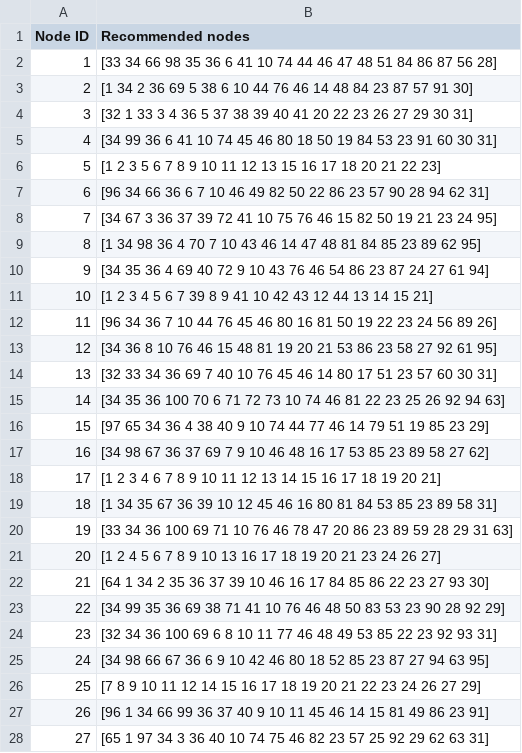
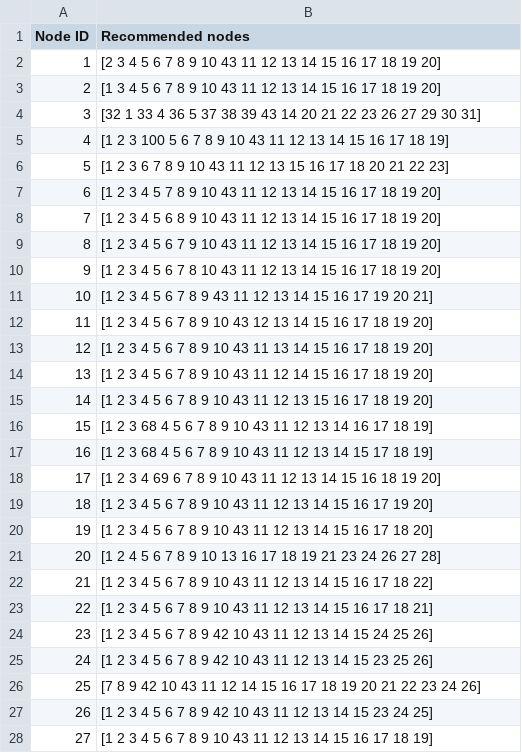
Before and after one commit to AmyHSW/CS5010-ProgramDesignParadigms-Part2-Fall2017, a CSV file: assignment6/output.csv, drawn as a sheet; only a part is shown; the diff covers the shown part only.

```diff
--- a/assignment6/output.csv
+++ b/assignment6/output.csv
@@ -1,28 +1,28 @@
 Node ID,Recommended nodes
-1,[33 34 66 98 35 36 6 41 10 74 44 46 47 48 51 84 86 87 56 28]
-2,[1 34 2 36 69 5 38 6 10 44 76 46 14 48 84 23 87 57 91 30]
-3,[32 1 33 3 4 36 5 37 38 39 40 41 20 22 23 26 27 29 30 31]
-4,[34 99 36 6 41 10 74 45 46 80 18 50 19 84 53 23 91 60 30 31]
-5,[1 2 3 5 6 7 8 9 10 11 12 13 15 16 17 18 20 21 22 23]
-6,[96 34 66 36 6 7 10 46 49 82 50 22 86 23 57 90 28 94 62 31]
-7,[34 67 3 36 37 39 72 41 10 75 76 46 15 82 50 19 21 23 24 95]
-8,[1 34 98 36 4 70 7 10 43 46 14 47 48 81 84 85 23 89 62 95]
-9,[34 35 36 4 69 40 72 9 10 43 76 46 54 86 23 87 24 27 61 94]
-10,[1 2 3 4 5 6 7 39 8 9 41 10 42 43 12 44 13 14 15 21]
-11,[96 34 36 7 10 44 76 45 46 80 16 81 50 19 22 23 24 56 89 26]
-12,[34 36 8 10 76 46 15 48 81 19 20 21 53 86 23 58 27 92 61 95]
-13,[32 33 34 36 69 7 40 10 76 45 46 14 80 17 51 23 57 60 30 31]
-14,[34 35 36 100 70 6 71 72 73 10 74 46 81 22 23 25 26 92 94 63]
-15,[97 65 34 36 4 38 40 9 10 74 44 77 46 14 79 51 19 85 23 29]
-16,[34 98 67 36 37 69 7 9 10 46 48 16 17 53 85 23 89 58 27 62]
-17,[1 2 3 4 6 7 8 9 10 11 12 13 14 15 16 17 18 19 20 21]
-18,[1 34 35 67 36 39 10 12 45 46 16 80 81 84 53 85 23 89 58 31]
-19,[33 34 36 100 69 71 10 76 46 78 47 20 86 23 89 59 28 29 31 63]
-20,[1 2 4 5 6 7 8 9 10 13 16 17 18 19 20 21 23 24 26 27]
-21,[64 1 34 2 35 36 37 39 10 46 16 17 84 85 86 22 23 27 93 30]
-22,[34 99 35 36 69 38 71 41 10 76 46 48 50 83 53 23 90 28 92 29]
-23,[32 34 36 100 69 6 8 10 11 77 46 48 49 53 85 22 23 92 93 31]
-24,[34 98 66 67 36 6 9 10 42 46 80 18 52 85 23 87 27 94 63 95]
-25,[7 8 9 10 11 12 14 15 16 17 18 19 20 21 22 23 24 26 27 29]
-26,[96 1 34 66 99 36 37 40 9 10 11 45 46 14 15 81 49 86 23 91]
-27,[65 1 97 34 3 36 40 10 74 75 46 82 23 57 25 92 29 62 63 31]
+1,[2 3 4 5 6 7 8 9 10 43 11 12 13 14 15 16 17 18 19 20]
+2,[1 3 4 5 6 7 8 9 10 43 11 12 13 14 15 16 17 18 19 20]
+3,[32 1 33 4 36 5 37 38 39 43 14 20 21 22 23 26 27 29 30 31]
+4,[1 2 3 100 5 6 7 8 9 10 43 11 12 13 14 15 16 17 18 19]
+5,[1 2 3 6 7 8 9 10 43 11 12 13 15 16 17 18 20 21 22 23]
+6,[1 2 3 4 5 7 8 9 10 43 11 12 13 14 15 16 17 18 19 20]
+7,[1 2 3 4 5 6 8 9 10 43 11 12 13 14 15 16 17 18 19 20]
+8,[1 2 3 4 5 6 7 9 10 43 11 12 13 14 15 16 17 18 19 20]
+9,[1 2 3 4 5 6 7 8 10 43 11 12 13 14 15 16 17 18 19 20]
+10,[1 2 3 4 5 6 7 8 9 43 11 12 13 14 15 16 17 19 20 21]
+11,[1 2 3 4 5 6 7 8 9 10 43 12 13 14 15 16 17 18 19 20]
+12,[1 2 3 4 5 6 7 8 9 10 43 11 13 14 15 16 17 18 19 20]
+13,[1 2 3 4 5 6 7 8 9 10 43 11 12 14 15 16 17 18 19 20]
+14,[1 2 3 4 5 6 7 8 9 10 43 11 12 13 15 16 17 18 19 20]
+15,[1 2 3 68 4 5 6 7 8 9 10 43 11 12 13 14 16 17 18 19]
+16,[1 2 3 68 4 5 6 7 8 9 10 43 11 12 13 14 15 17 18 19]
+17,[1 2 3 4 69 6 7 8 9 10 43 11 12 13 14 15 16 18 19 20]
+18,[1 2 3 4 5 6 7 8 9 10 43 11 12 13 14 15 16 17 19 20]
+19,[1 2 3 4 5 6 7 8 9 10 43 11 12 13 14 15 16 17 18 20]
+20,[1 2 4 5 6 7 8 9 10 13 16 17 18 19 21 23 24 26 27 28]
+21,[1 2 3 4 5 6 7 8 9 10 43 11 12 13 14 15 16 17 18 22]
+22,[1 2 3 4 5 6 7 8 9 10 43 11 12 13 14 15 16 17 18 21]
+23,[1 2 3 4 5 6 7 8 9 42 10 43 11 12 13 14 15 24 25 26]
+24,[1 2 3 4 5 6 7 8 9 42 10 43 11 12 13 14 15 23 25 26]
+25,[7 8 9 42 10 43 11 12 14 15 16 17 18 19 20 21 22 23 24 26]
+26,[1 2 3 4 5 6 7 8 9 42 10 43 11 12 13 14 15 23 24 25]
+27,[1 2 3 4 5 6 7 8 9 10 43 11 12 13 14 15 16 17 18 19]
```
Also changed, not shown: 59 edited cells elsewhere in this file, 5 other files.
